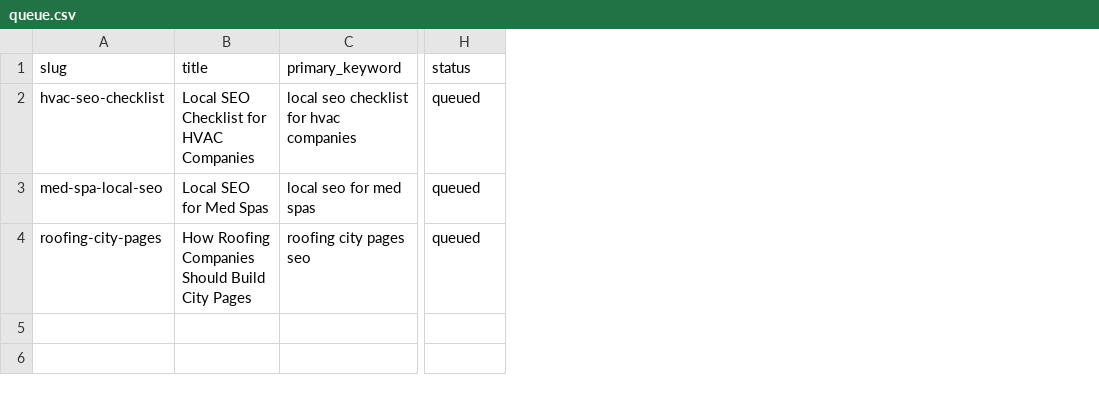
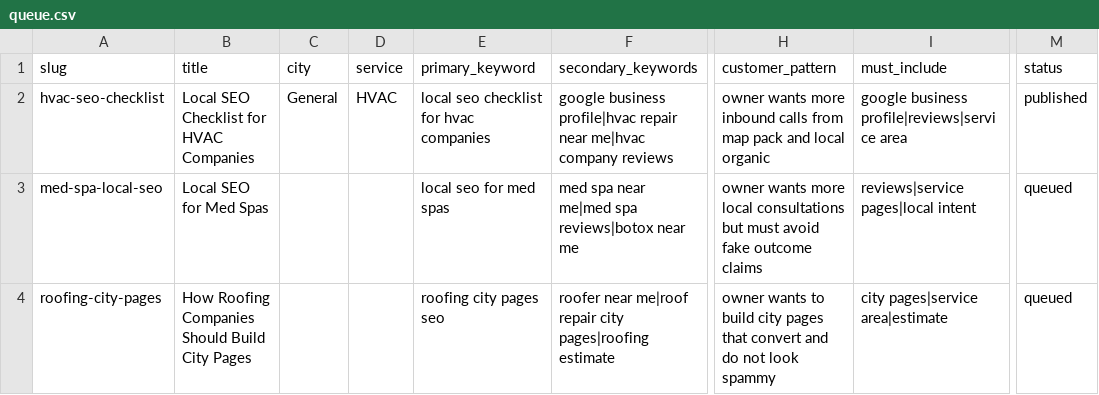
Before and after one commit to milnakrawchuk/rankhq, a CSV file: content/topics/queue.csv, drawn as a sheet; only a part is shown, gaps mark what is left out; addresses are those after the commit; the diff names each change by its address in the sheet, - before the commit and + after, or states it on an @@ line.

Commit message:
Tighten local SEO publishing strategy

```diff
--- a/content/topics/queue.csv
+++ b/content/topics/queue.csv
+column C (city), row 2: General
+column D (service), row 2: HVAC
+column F (secondary_keywords), rows 2-4: google business profile|hvac repair near me|hvac company reviews | med spa near me|med spa reviews|botox near me | roofer near me|roof repair city pages|roofing estimate
+column H (customer_pattern), rows 2-4: owner wants more inbound calls from map pack and local organic | owner wants more local consultations but must avoid fake outcome claims | owner wants to build city pages that convert and do not look spammy
+column I (must_include), rows 2-4: google business profile|reviews|service area | reviews|service pages|local intent | city pages|service area|estimate
-M2 (status): queued
+M2 (status): published
```
Also changed, not shown: 8 other files.
